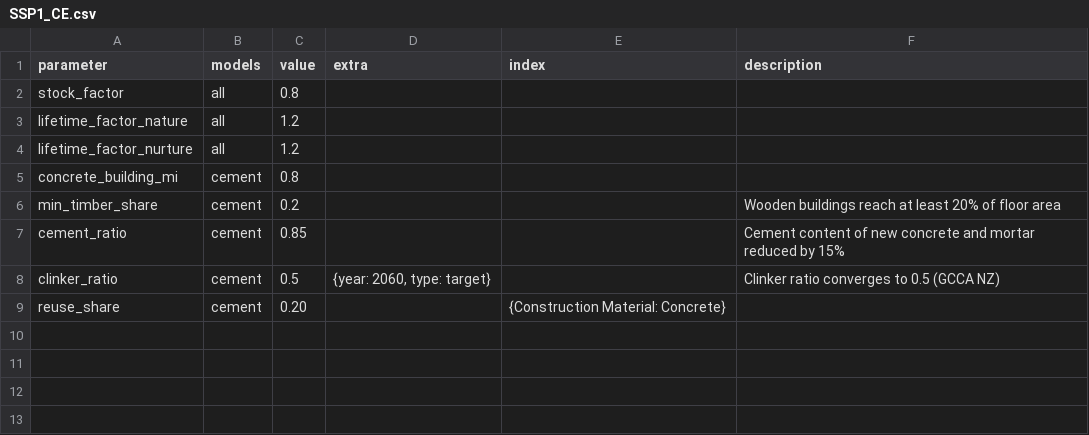
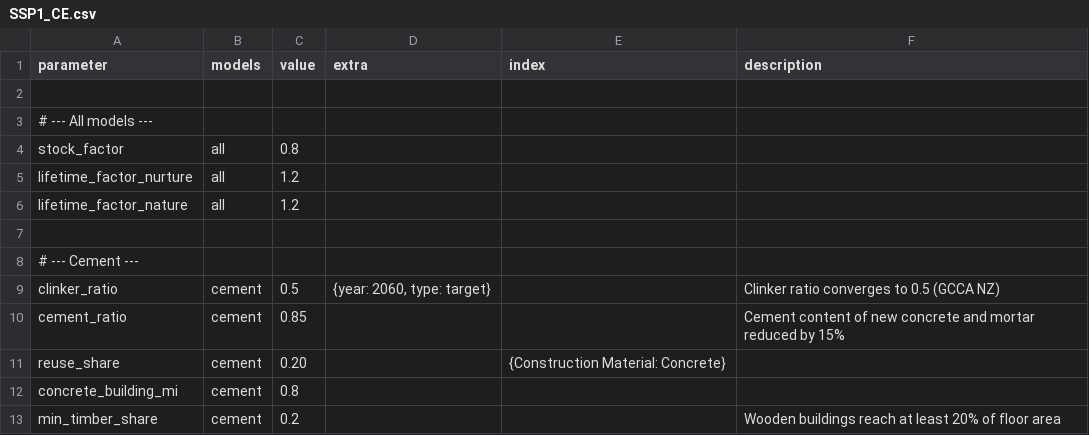
Before and after one commit to pik-piam/remind-mfa, a CSV file: config/scenarios/SSP1_CE.csv, drawn as a sheet.

```diff
--- a/config/scenarios/SSP1_CE.csv
+++ b/config/scenarios/SSP1_CE.csv
@@ -1,9 +1,13 @@
 parameter,models,value,extra,index,description
+
+# --- All models ---
 stock_factor,all,0.8,,,
+lifetime_factor_nurture,all,1.2,,,
 lifetime_factor_nature,all,1.2,,,
-lifetime_factor_nurture,all,1.2,,,
+
+# --- Cement ---
+clinker_ratio,cement,0.5,"{year: 2060, type: target}",,Clinker ratio converges to 0.5 (GCCA NZ)
+cement_ratio,cement,0.85,,,Cement content of new concrete and mortar reduced by 15%
+reuse_share,cement,0.20,,"{Construction Material: Concrete}",
 concrete_building_mi,cement,0.8,,,
 min_timber_share,cement,0.2,,,Wooden buildings reach at least 20% of floor area
-cement_ratio,cement,0.85,,,Cement content of new concrete and mortar reduced by 15%
-clinker_ratio,cement,0.5,"{year: 2060, type: target}",,Clinker ratio converges to 0.5 (GCCA NZ)
-reuse_share,cement,0.20,,"{Construction Material: Concrete}",
```
Also changed, not shown: config/scenarios/BASE.csv, config/scenarios/SSP1.csv, 1 other file.
